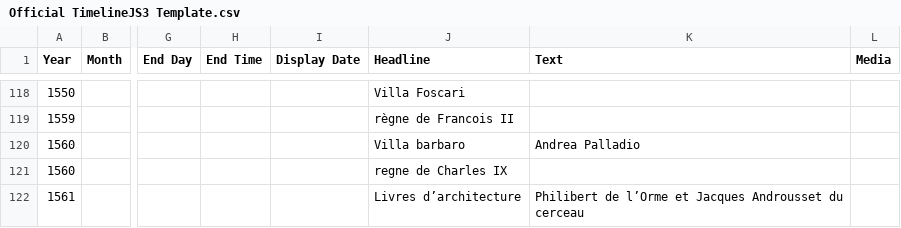
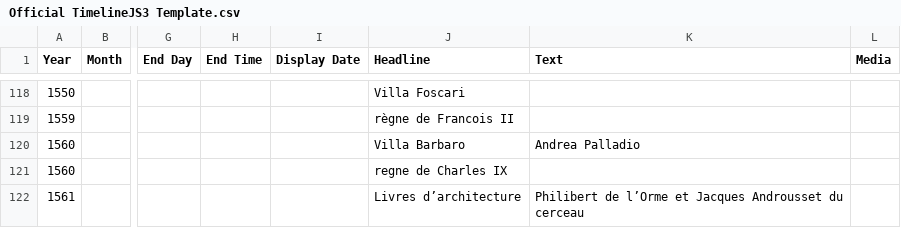
Before and after one commit to ines0011/frise, a CSV file: Official TimelineJS3 Template.csv, drawn as a sheet; only a part is shown, gaps mark what is left out; the diff names each change by its address in the sheet, - before the commit and + after, or states it on an @@ line.

Commit message:
Update Official TimelineJS3 Template.csv

```diff
--- a/Official TimelineJS3 Template.csv
+++ b/Official TimelineJS3 Template.csv
-J120 (Headline): Villa barbaro
+J120 (Headline): Villa Barbaro
```
